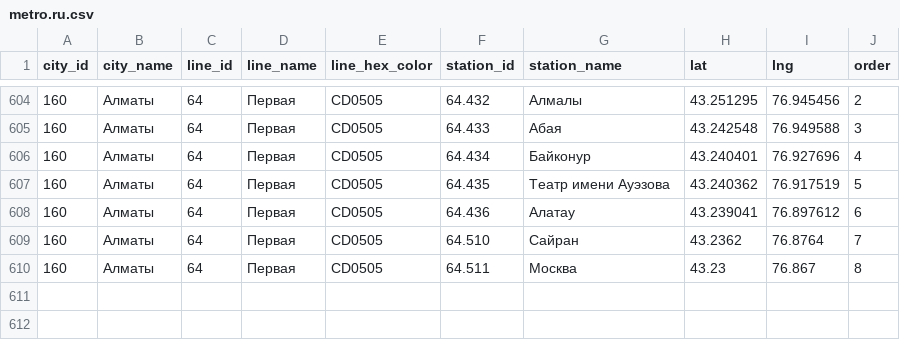
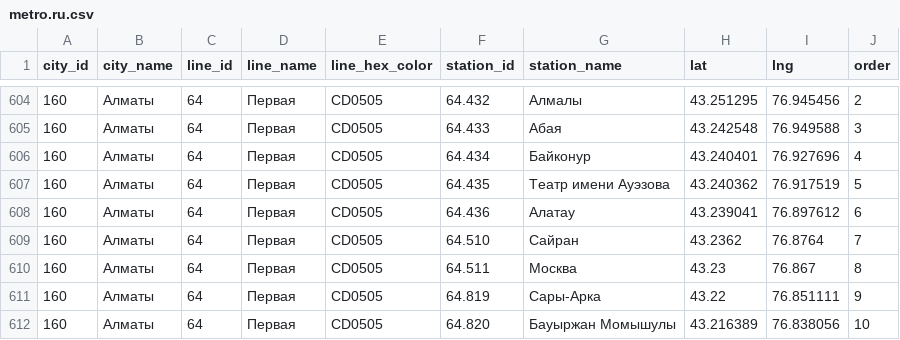
Before and after one commit to nalgeon/metro, a CSV file: data/metro.ru.csv, drawn as a sheet; only a part is shown, gaps mark what is left out; the diff names each change by its address in the sheet, - before the commit and + after, or states it on an @@ line.

```diff
--- a/data/metro.ru.csv
+++ b/data/metro.ru.csv
+row 611: 160 | Алматы | 64 | Первая | CD0505 | 64.819 | Сары-Арка | 43.22 | 76.851111 | 9
+row 612: 160 | Алматы | 64 | Первая | CD0505 | 64.820 | Бауыржан Момышулы | 43.216389 | 76.838056 | 10
```
Also changed, not shown: data/metro.en.csv, data/station.en.csv, 5 other files.
